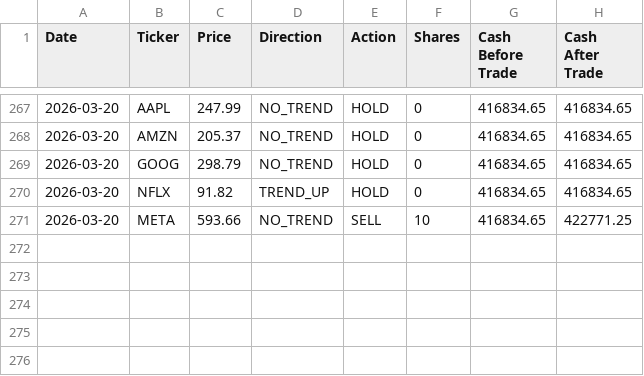
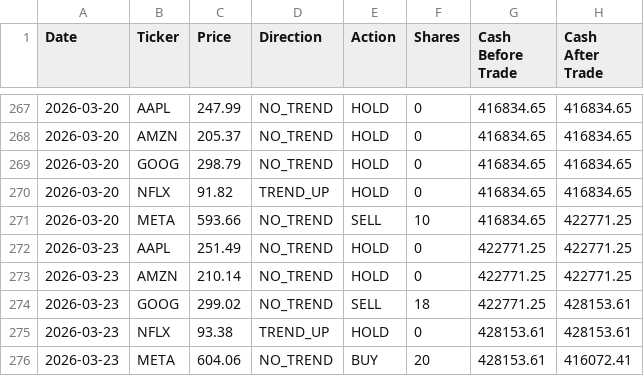
Before and after one commit to dr-cagri-tanriover/FAANG-Robotrader, a CSV file: data/Random_Randy.csv, drawn as a sheet; only a part is shown, gaps mark what is left out; the diff names each change by its address in the sheet, - before the commit and + after, or states it on an @@ line.

```diff
--- a/data/Random_Randy.csv
+++ b/data/Random_Randy.csv
+row 272: 2026-03-23 | AAPL | 251.49 | NO_TREND | HOLD | 0 | 422771.25 | 422771.25
+row 273: 2026-03-23 | AMZN | 210.14 | NO_TREND | HOLD | 0 | 422771.25 | 422771.25
+row 274: 2026-03-23 | GOOG | 299.02 | NO_TREND | SELL | 18 | 422771.25 | 428153.61
+row 275: 2026-03-23 | NFLX | 93.38 | TREND_UP | HOLD | 0 | 428153.61 | 428153.61
+row 276: 2026-03-23 | META | 604.06 | NO_TREND | BUY | 20 | 428153.61 | 416072.41
```
Also changed, not shown: data/Brave_Beth.csv, data/Optimal_Owen.csv, 1 other file.
